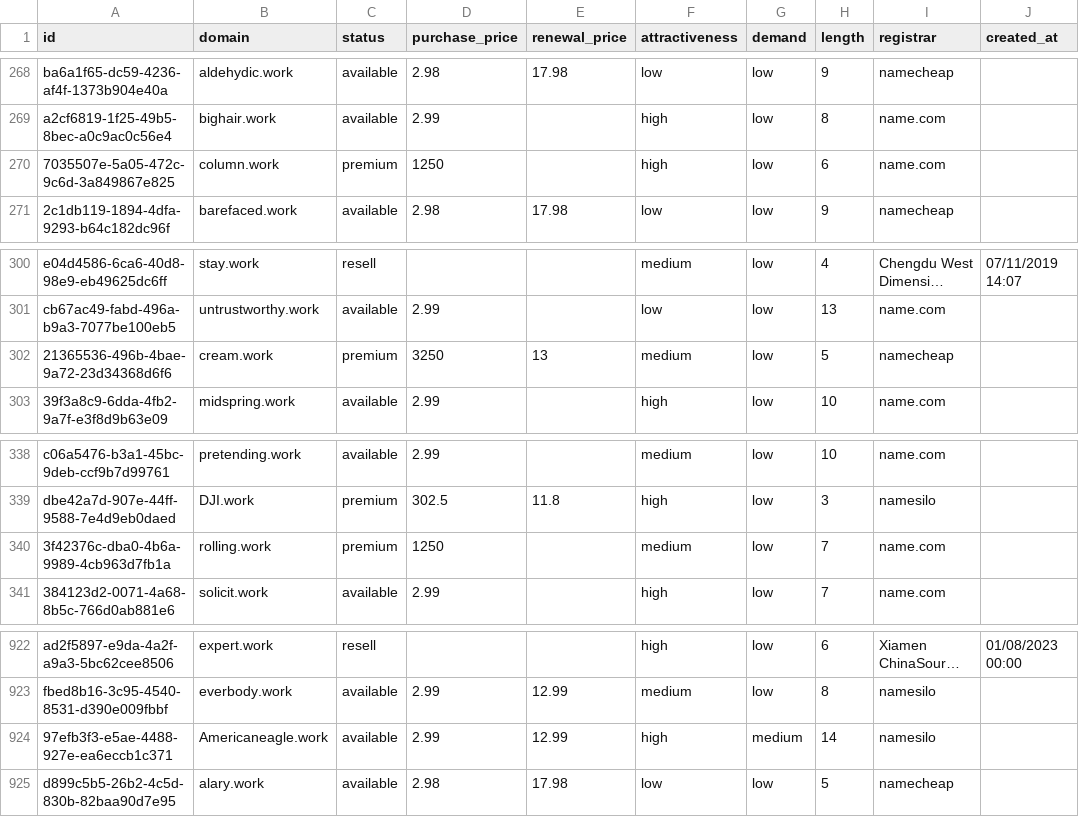
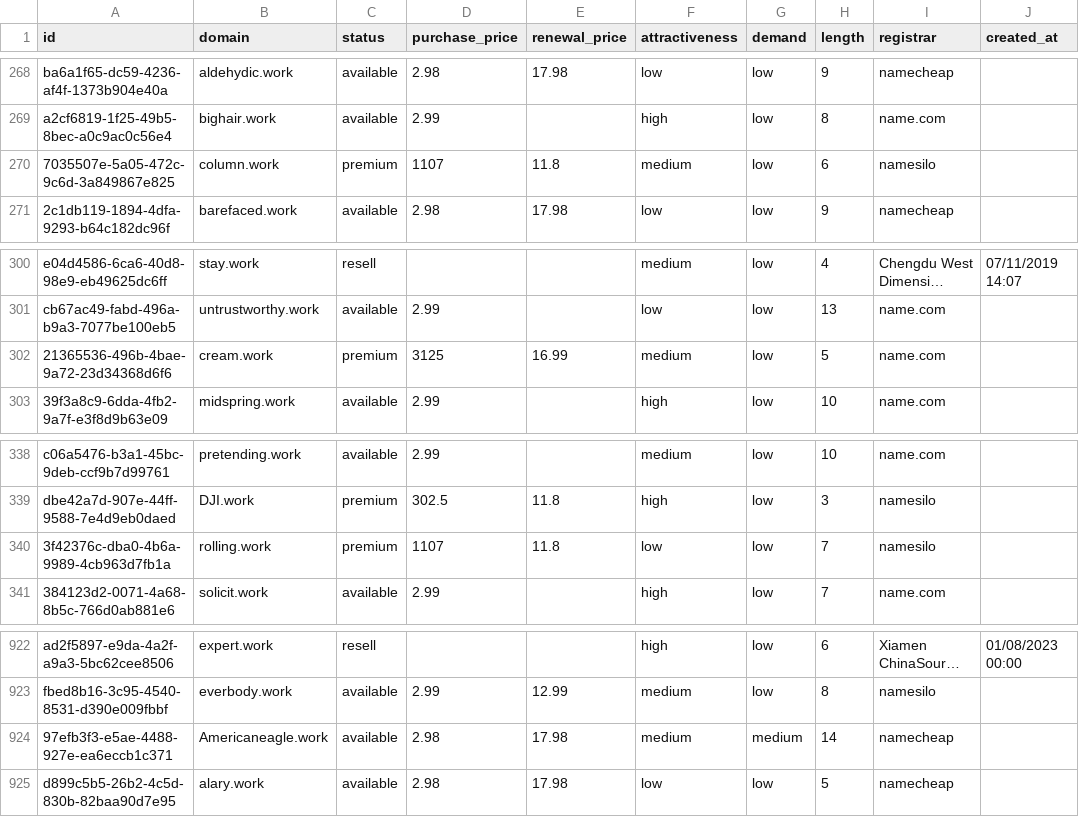
Before and after one commit to UniqueDomains/work-oneword-domains, a CSV file: work.csv, drawn as a sheet; only a part is shown, gaps mark what is left out; long unchanged cells end in …; the diff names each change by its address in the sheet, - before the commit and + after, or states it on an @@ line.

Commit message:
Domains update

```diff
--- a/work.csv
+++ b/work.csv
-D270 (purchase_price): 1250
+D270 (purchase_price): 1107
-E270 (renewal_price): (empty)
+E270 (renewal_price): 11.8
-F270 (attractiveness): high
+F270 (attractiveness): medium
-I270 (registrar): name.com
+I270 (registrar): namesilo
-D302 (purchase_price): 3250
+D302 (purchase_price): 3125
-E302 (renewal_price): 13
+E302 (renewal_price): 16.99
-I302 (registrar): namecheap
+I302 (registrar): name.com
-D340 (purchase_price): 1250
+D340 (purchase_price): 1107
-E340 (renewal_price): (empty)
+E340 (renewal_price): 11.8
-F340 (attractiveness): medium
+F340 (attractiveness): low
-I340 (registrar): name.com
+I340 (registrar): namesilo
-D924 (purchase_price): 2.99
+D924 (purchase_price): 2.98
-E924 (renewal_price): 12.99
+E924 (renewal_price): 17.98
-F924 (attractiveness): high
+F924 (attractiveness): medium
-I924 (registrar): namesilo
+I924 (registrar): namecheap
```
Also changed, not shown: 4 other files.
